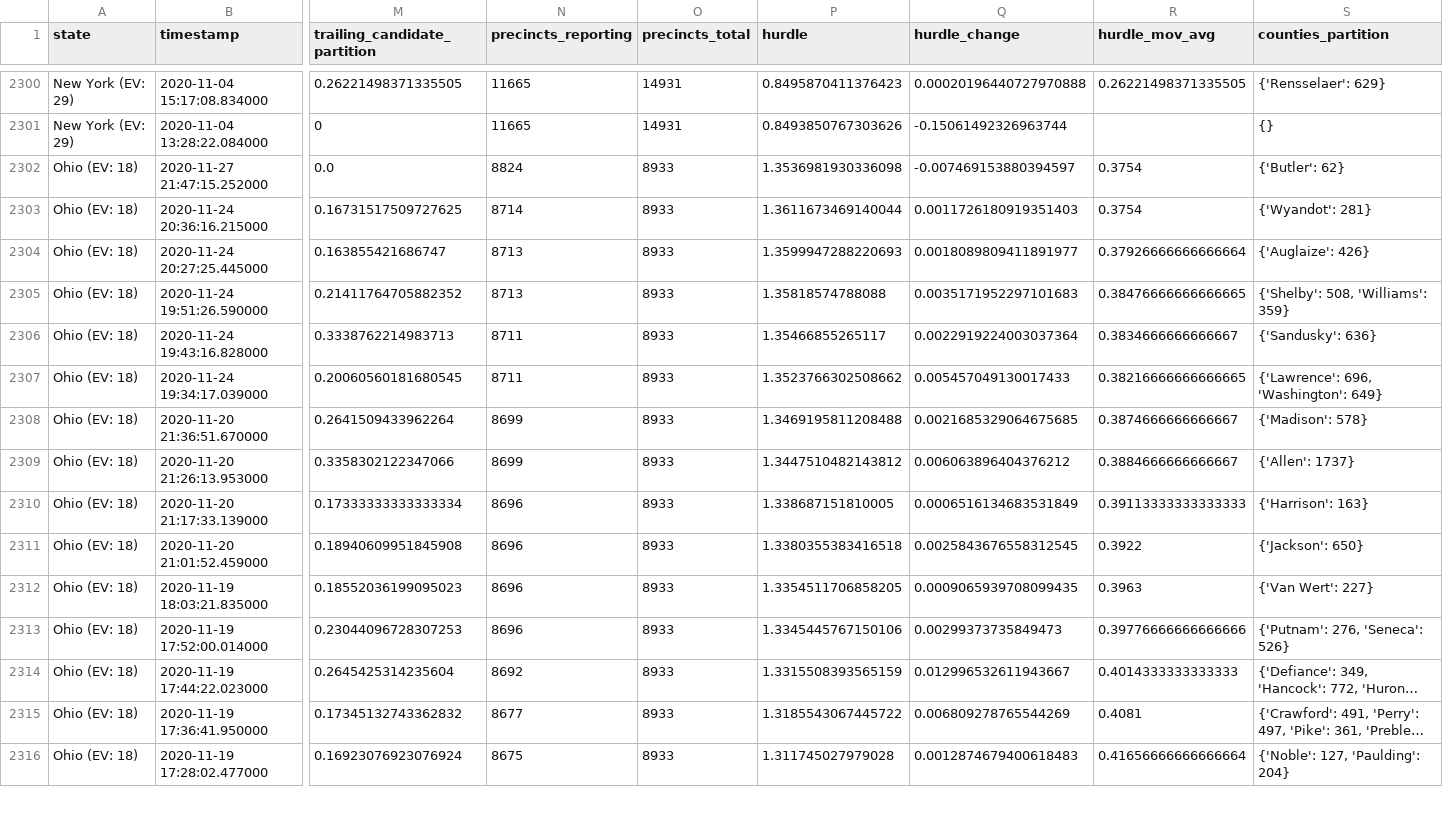
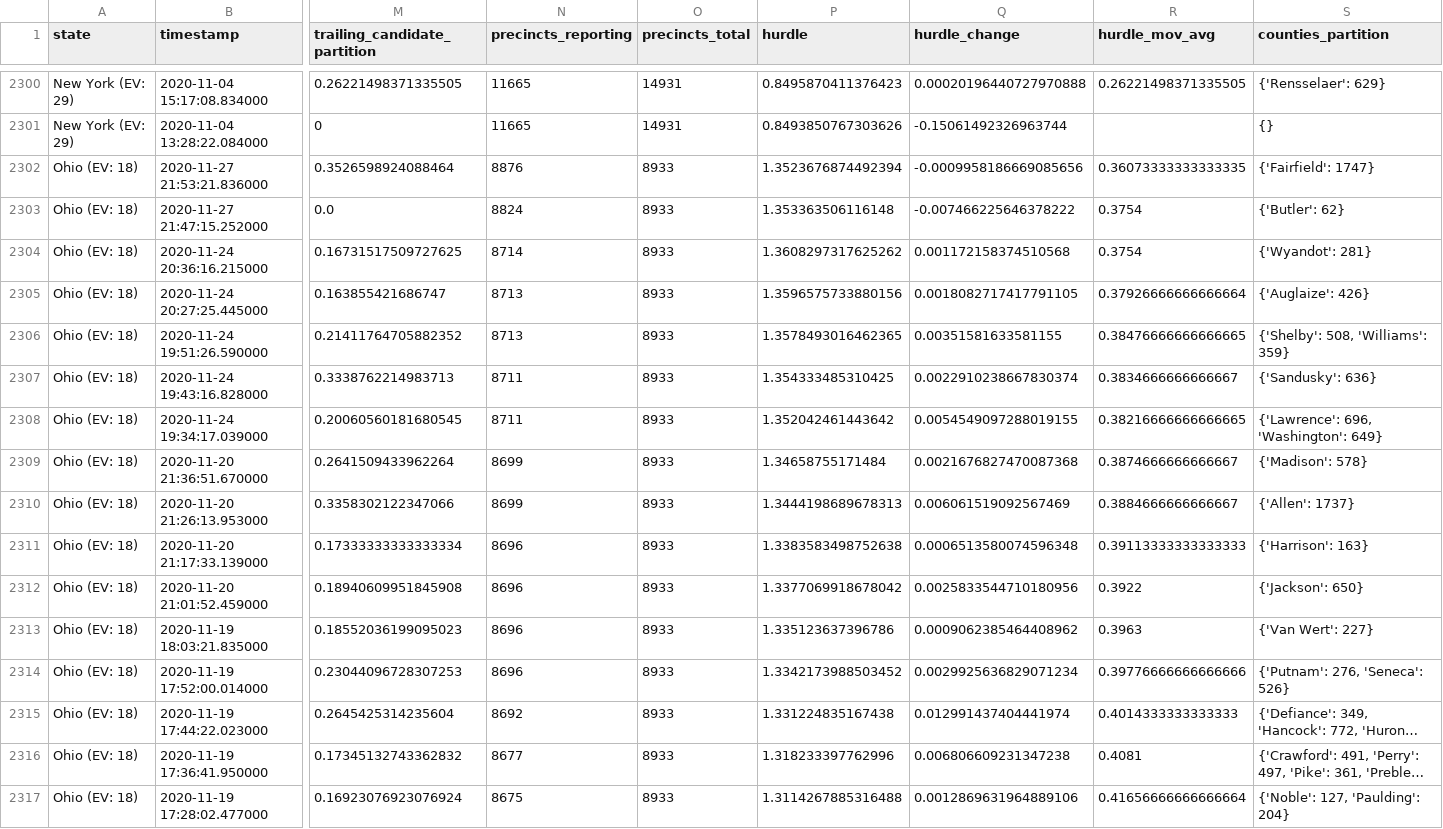
Before and after one commit to carlesm/nyt-2020-election-scraper, a CSV file: all-state-changes.csv, drawn as a sheet; only a part is shown, gaps mark what is left out; long unchanged cells end in …; addresses are those after the commit; rows hold the shown columns only; the diff covers the shown part only; the diff names each change by its address in the sheet, - before the commit and + after, or states it on an @@ line.

```diff
--- a/all-state-changes.csv
+++ b/all-state-changes.csv
+row 2302: Ohio (EV: 18) | 2020-11-27 21:53:21.836000 | 0.3526598924088464 | 8876 | 8933 | 1.3523676874492394 | -0.0009958186669085656 | 0.36073333333333335 | {'Fairfield': 1747}
-P2303 (hurdle): 1.3536981930336098
+P2303 (hurdle): 1.353363506116148
-Q2303 (hurdle_change): -0.007469153880394597
+Q2303 (hurdle_change): -0.007466225646378222
-P2304 (hurdle): 1.3611673469140044
+P2304 (hurdle): 1.3608297317625262
-Q2304 (hurdle_change): 0.0011726180919351403
+Q2304 (hurdle_change): 0.001172158374510568
-P2305 (hurdle): 1.3599947288220693
+P2305 (hurdle): 1.3596575733880156
-Q2305 (hurdle_change): 0.0018089809411891977
+Q2305 (hurdle_change): 0.0018082717417791105
-P2306 (hurdle): 1.35818574788088
+P2306 (hurdle): 1.3578493016462365
-Q2306 (hurdle_change): 0.0035171952297101683
+Q2306 (hurdle_change): 0.00351581633581155
-P2307 (hurdle): 1.35466855265117
+P2307 (hurdle): 1.354333485310425
-Q2307 (hurdle_change): 0.0022919224003037364
+Q2307 (hurdle_change): 0.0022910238667830374
-P2308 (hurdle): 1.3523766302508662
+P2308 (hurdle): 1.352042461443642
-Q2308 (hurdle_change): 0.005457049130017433
+Q2308 (hurdle_change): 0.0054549097288019155
-P2309 (hurdle): 1.3469195811208488
+P2309 (hurdle): 1.34658755171484
-Q2309 (hurdle_change): 0.0021685329064675685
+Q2309 (hurdle_change): 0.0021676827470087368
-P2310 (hurdle): 1.3447510482143812
+P2310 (hurdle): 1.3444198689678313
-Q2310 (hurdle_change): 0.006063896404376212
+Q2310 (hurdle_change): 0.006061519092567469
-P2311 (hurdle): 1.338687151810005
+P2311 (hurdle): 1.3383583498752638
-Q2311 (hurdle_change): 0.0006516134683531849
+Q2311 (hurdle_change): 0.0006513580074596348
-P2312 (hurdle): 1.3380355383416518
+P2312 (hurdle): 1.3377069918678042
-Q2312 (hurdle_change): 0.0025843676558312545
+Q2312 (hurdle_change): 0.0025833544710180956
-P2313 (hurdle): 1.3354511706858205
+P2313 (hurdle): 1.335123637396786
-Q2313 (hurdle_change): 0.0009065939708099435
+Q2313 (hurdle_change): 0.0009062385464408962
-P2314 (hurdle): 1.3345445767150106
+P2314 (hurdle): 1.3342173988503452
-Q2314 (hurdle_change): 0.00299373735849473
+Q2314 (hurdle_change): 0.0029925636829071234
-P2315 (hurdle): 1.3315508393565159
+P2315 (hurdle): 1.331224835167438
-Q2315 (hurdle_change): 0.012996532611943667
+Q2315 (hurdle_change): 0.012991437404441974
-P2316 (hurdle): 1.3185543067445722
+P2316 (hurdle): 1.318233397762996
-Q2316 (hurdle_change): 0.006809278765544269
+Q2316 (hurdle_change): 0.006806609231347238
-P2317 (hurdle): 1.311745027979028
+P2317 (hurdle): 1.3114267885316488
-Q2317 (hurdle_change): 0.0012874679400618483
+Q2317 (hurdle_change): 0.0012869631964889106
```
Also changed, not shown: 47 edited cells elsewhere in this file, 6 other files.
